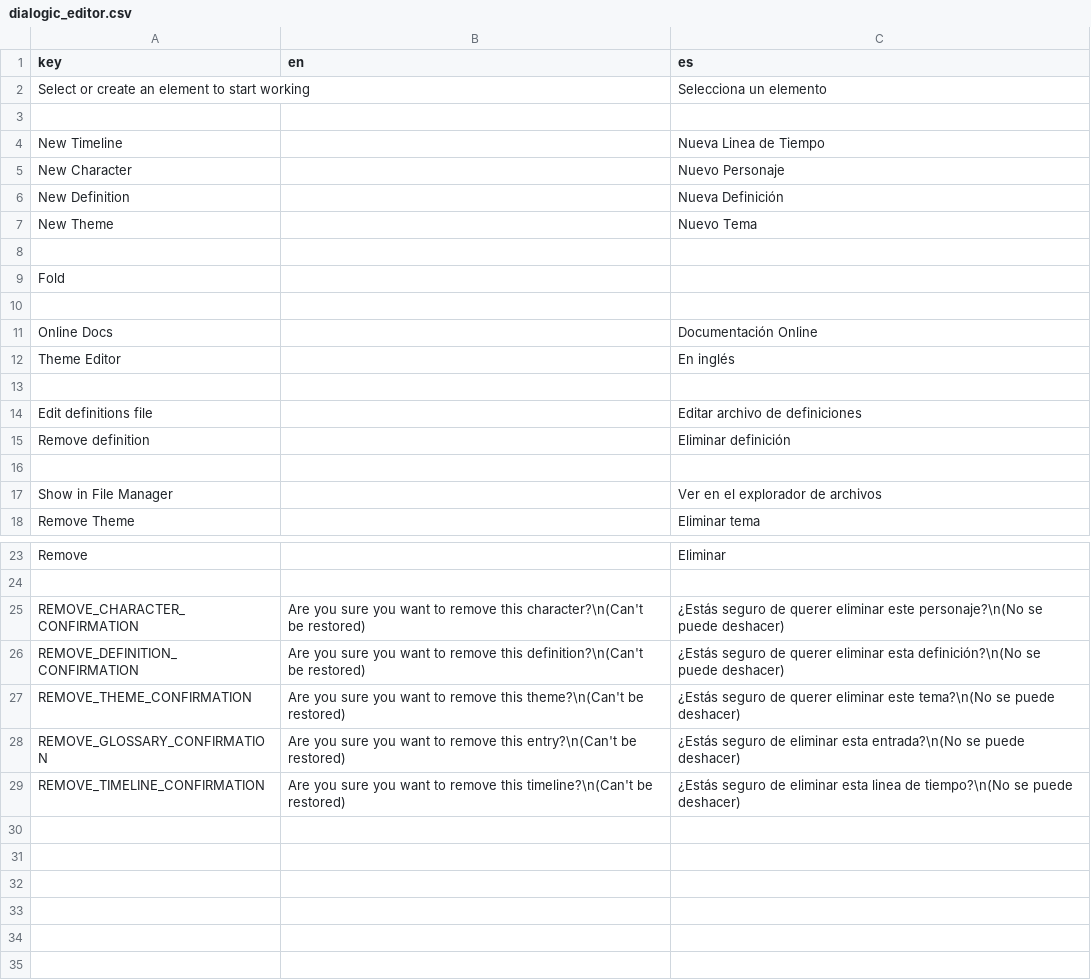
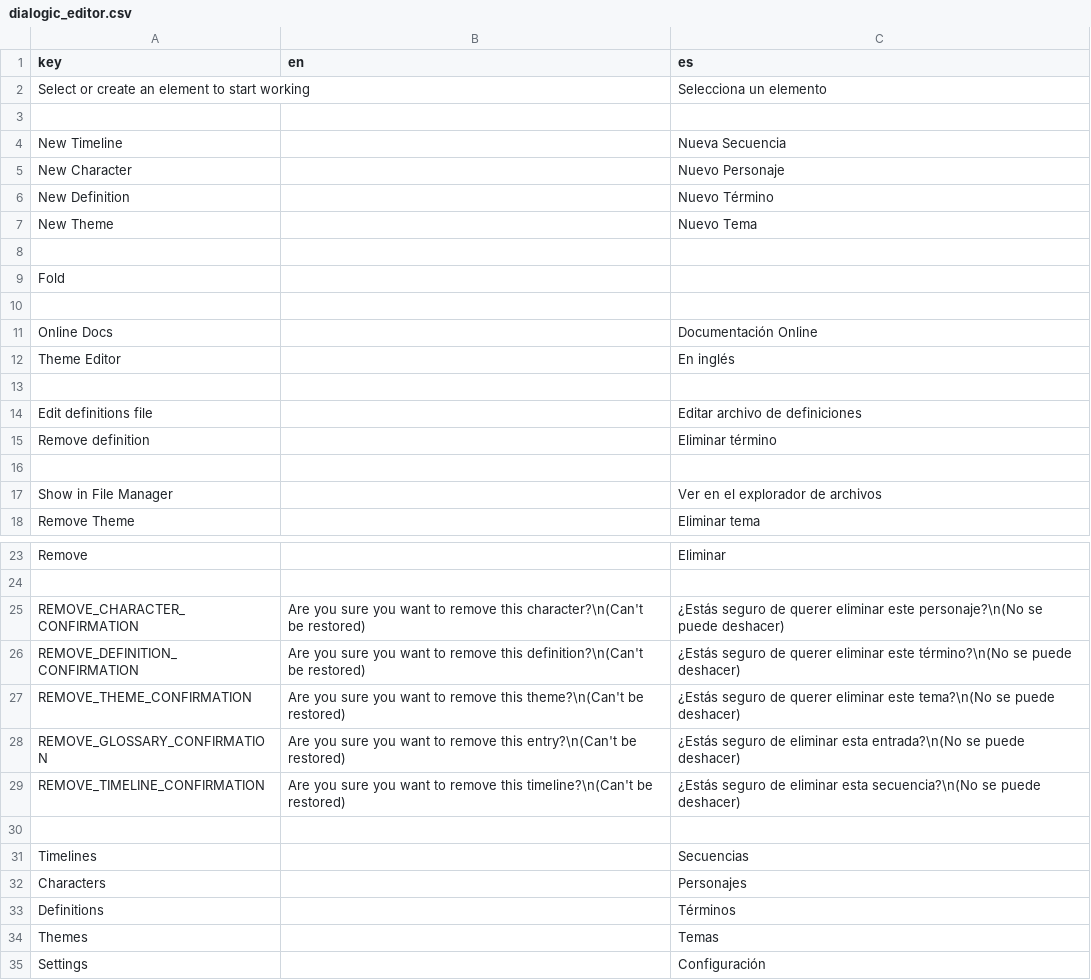
Before and after one commit to dialogic-godot/dialogic, a CSV file: addons/dialogic/Translations/dialogic_editor.csv, drawn as a sheet; only a part is shown, gaps mark what is left out.

Commit message:
Update translation files

```diff
--- a/addons/dialogic/Translations/dialogic_editor.csv
+++ b/addons/dialogic/Translations/dialogic_editor.csv
@@ -3,5 +3,5 @@ Select or create an element to start working,,Selecciona un elemento
 ,,
-New Timeline,,Nueva Linea de Tiempo
+New Timeline,,Nueva Secuencia
 New Character,,Nuevo Personaje
-New Definition,,Nueva Definición
+New Definition,,Nuevo Término
 New Theme,,Nuevo Tema
@@ -14,3 +14,3 @@ Theme Editor,,En inglés
 Edit definitions file,,Editar archivo de definiciones
-Remove definition,,Eliminar definición
+Remove definition,,Eliminar término
 ,,
@@ -25,5 +25,11 @@ Remove,,Eliminar
 REMOVE_CHARACTER_CONFIRMATION,Are you sure you want to remove this character?\n(Can't be restored),¿Estás seguro de querer eliminar este personaje?\n(No se puede deshacer)
-REMOVE_DEFINITION_CONFIRMATION,Are you sure you want to remove this definition?\n(Can't be restored),¿Estás seguro de querer eliminar esta definición?\n(No se puede deshacer)
+REMOVE_DEFINITION_CONFIRMATION,Are you sure you want to remove this definition?\n(Can't be restored),¿Estás seguro de querer eliminar este término?\n(No se puede deshacer)
 REMOVE_THEME_CONFIRMATION,Are you sure you want to remove this theme?\n(Can't be restored),¿Estás seguro de querer eliminar este tema?\n(No se puede deshacer)
 REMOVE_GLOSSARY_CONFIRMATION,Are you sure you want to remove this entry?\n(Can't be restored),¿Estás seguro de eliminar esta entrada?\n(No se puede deshacer)
-REMOVE_TIMELINE_CONFIRMATION,Are you sure you want to remove this timeline?\n(Can't be restored),¿Estás seguro de eliminar esta linea de tiempo?\n(No se puede deshacer)
+REMOVE_TIMELINE_CONFIRMATION,Are you sure you want to remove this timeline?\n(Can't be restored),¿Estás seguro de eliminar esta secuencia?\n(No se puede deshacer)
+,,
+Timelines,,Secuencias
+Characters,,Personajes
+Definitions,,Términos
+Themes,,Temas
+Settings,,Configuración
```
Also changed, not shown: addons/dialogic/Translations/dialogic_errors.csv, 4 other files.
